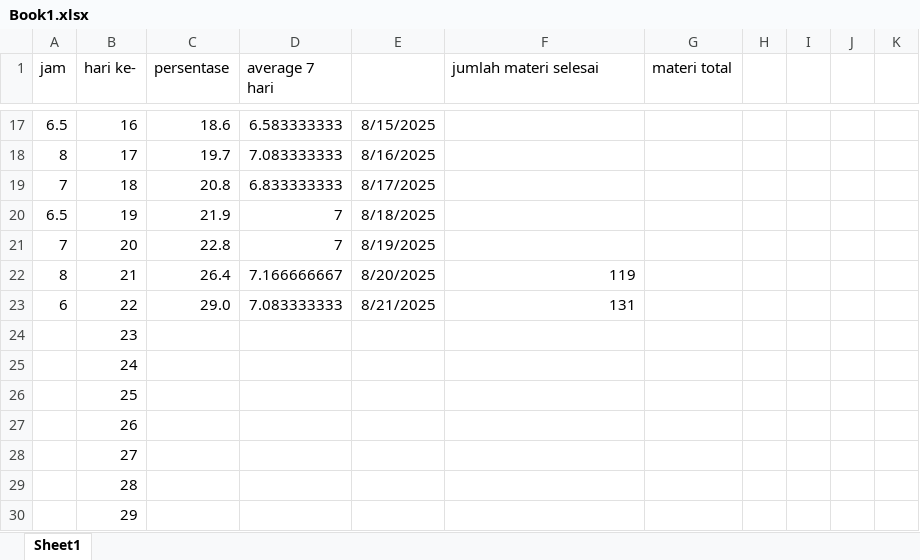
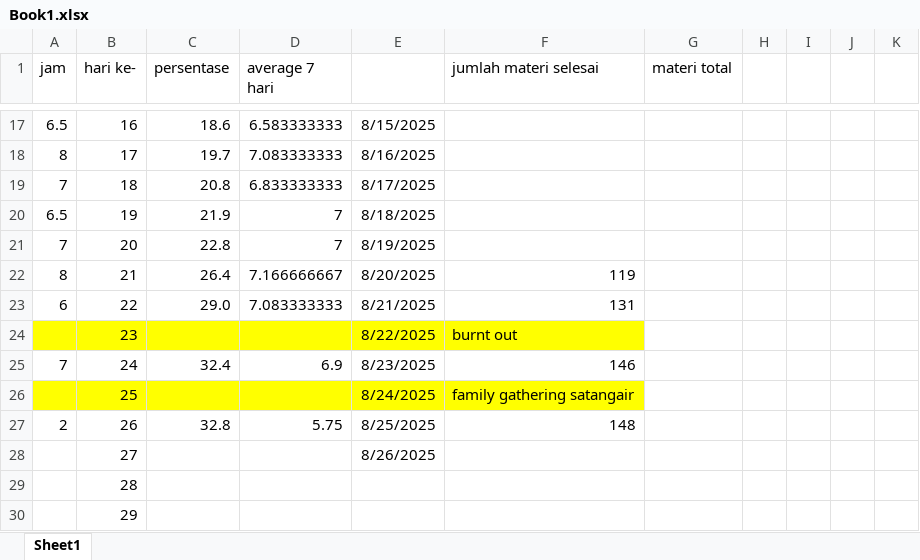
Before and after one commit to dekanankiri/python, an Excel workbook: Book1.xlsx, sheet Sheet1, drawn as a sheet; only a part is shown, gaps mark what is left out; values as stored, in another font and other column widths than the file's, no borders; the diff names each change by its address in the sheet, - before the commit and + after, or states it on an @@ line.

```diff
--- a/Book1.xlsx (sheet Sheet1)
+++ b/Book1.xlsx (sheet Sheet1)
-A24:F24 fill: none
+A24:F24 fill: #FFFF00
-E24: (empty)
+E24: 8/22/2025
-F24 (jumlah materi selesai): (empty)
+F24 (jumlah materi selesai): burnt out
-A25 (jam): (empty)
+A25 (jam): 7
-C25 (persentase): (empty)
+C25 (persentase): 32.4
-D25 (average 7 hari): (empty)
+D25 (average 7 hari): 6.9
-E25: (empty)
+E25: 8/23/2025
-F25 (jumlah materi selesai): (empty)
+F25 (jumlah materi selesai): 146
-A26:F26 fill: none
+A26:F26 fill: #FFFF00
-E26: (empty)
+E26: 8/24/2025
-F26 (jumlah materi selesai): (empty)
+F26 (jumlah materi selesai): family gathering satangair
-A27 (jam): (empty)
+A27 (jam): 2
-C27 (persentase): (empty)
+C27 (persentase): 32.8
-D27 (average 7 hari): (empty)
+D27 (average 7 hari): 5.75
-E27: (empty)
+E27: 8/25/2025
-F27 (jumlah materi selesai): (empty)
+F27 (jumlah materi selesai): 148
-E28: (empty)
+E28: 8/26/2025
```
Also changed, not shown: 7 other files.
